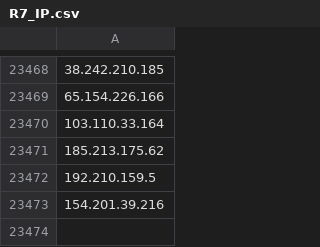
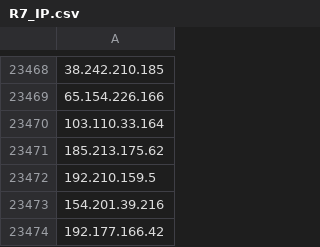
Before and after one commit to Mead-Informatica/IOC, a CSV file: Blacklist/R7_IP.csv, drawn as a sheet; only a part is shown, gaps mark what is left out; the diff names each change by its address in the sheet, - before the commit and + after, or states it on an @@ line.

Commit message:
Committing files at 2023-17-11 23:56:21

```diff
--- a/Blacklist/R7_IP.csv
+++ b/Blacklist/R7_IP.csv
+row 23474: 192.177.166.42
```
